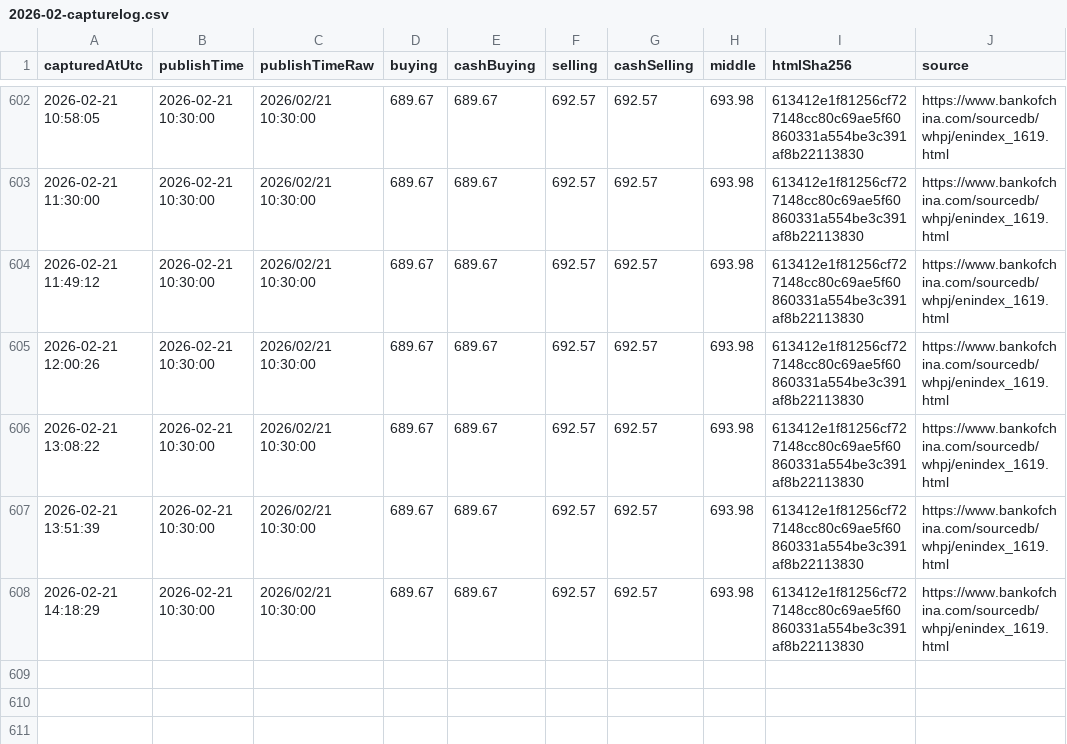
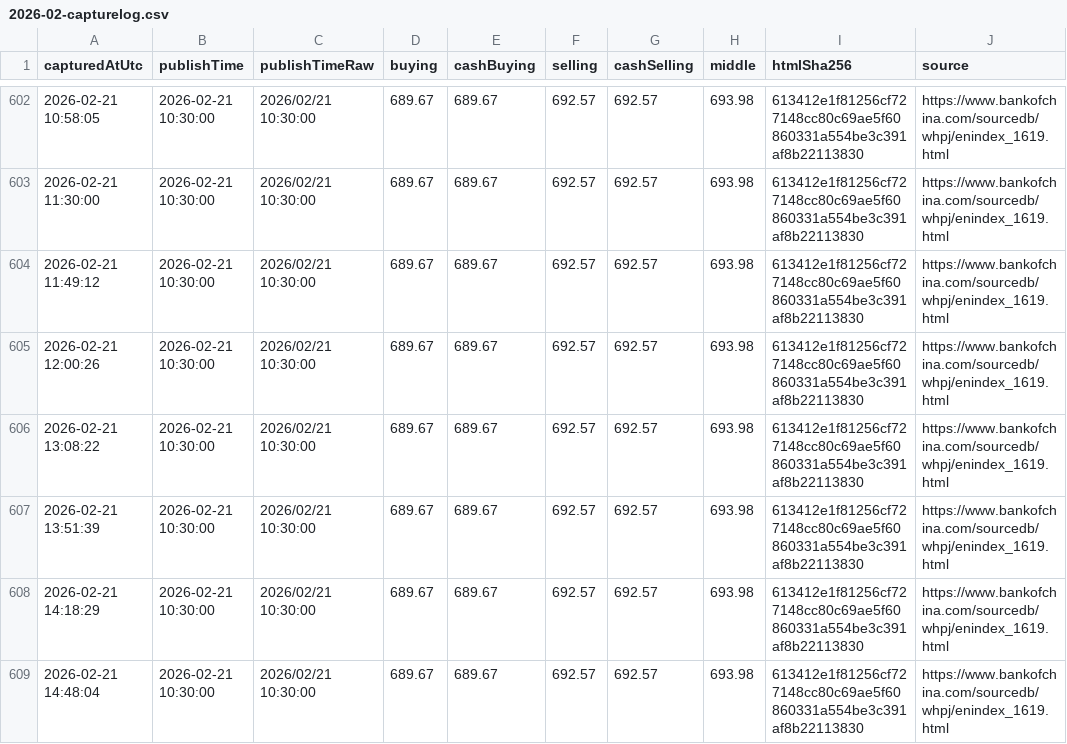
Before and after one commit to lsvkarunkumar/boc-usd-cny-dashboard, a CSV file: data/2026/2026-02-capturelog.csv, drawn as a sheet; only a part is shown, gaps mark what is left out.

Commit message:
Update BOC USD rates (auto)

```diff
--- a/data/2026/2026-02-capturelog.csv
+++ b/data/2026/2026-02-capturelog.csv
@@ -608 +608,2 @@ capturedAtUtc,publishTime,publishTimeRaw,buying,cashBuying,selling,cashSelling,m
 2026-02-21 14:18:29,2026-02-21 10:30:00,2026/02/21 10:30:00,689.67,689.67,692.57,692.57,693.98,613412e1f81256cf727148cc80c69ae5f60860331a554be3c391af8b22113830,https://www.bankofchina.com/sourcedb/whpj/enindex_1619.html
+2026-02-21 14:48:04,2026-02-21 10:30:00,2026/02/21 10:30:00,689.67,689.67,692.57,692.57,693.98,613412e1f81256cf727148cc80c69ae5f60860331a554be3c391af8b22113830,https://www.bankofchina.com/sourcedb/whpj/enindex_1619.html
```
